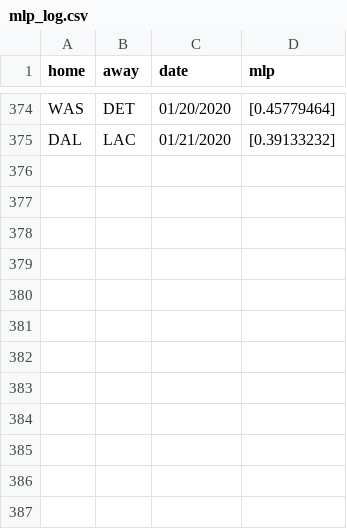
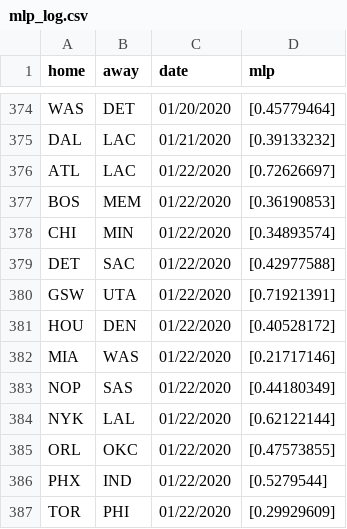
Before and after one commit to manumir/ml_nba, a CSV file: logs/mlp_log.csv, drawn as a sheet; only a part is shown, gaps mark what is left out.

```diff
--- a/logs/mlp_log.csv
+++ b/logs/mlp_log.csv
@@ -375 +375,13 @@ WAS,DET,01/20/2020,[0.45779464]
 DAL,LAC,01/21/2020,[0.39133232]
+ATL,LAC,01/22/2020,[0.72626697]
+BOS,MEM,01/22/2020,[0.36190853]
+CHI,MIN,01/22/2020,[0.34893574]
+DET,SAC,01/22/2020,[0.42977588]
+GSW,UTA,01/22/2020,[0.71921391]
+HOU,DEN,01/22/2020,[0.40528172]
+MIA,WAS,01/22/2020,[0.21717146]
+NOP,SAS,01/22/2020,[0.44180349]
+NYK,LAL,01/22/2020,[0.62122144]
+ORL,OKC,01/22/2020,[0.47573855]
+PHX,IND,01/22/2020,[0.5279544]
+TOR,PHI,01/22/2020,[0.29929609]
```
Also changed, not shown: data/raw_2019-20.csv, logs/linear_log.csv, 17 other files.
